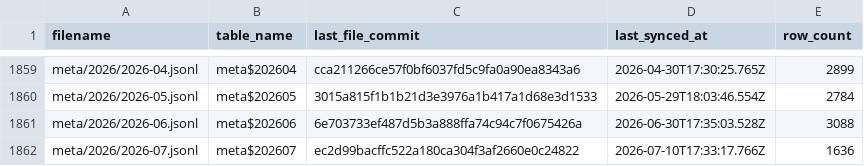
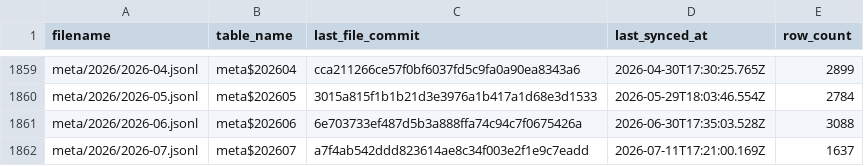
Before and after one commit to dtinth/openlawdata-bigquery, a CSV file: state.csv, drawn as a sheet; only a part is shown, gaps mark what is left out.

Commit message:
Update state.csv

```diff
--- a/state.csv
+++ b/state.csv
@@ -1861,2 +1861,2 @@ meta/2026/2026-05.jsonl,meta$202605,3015a815f1b1b21d3e3976a1b417a1d68e3d1533,202
 meta/2026/2026-06.jsonl,meta$202606,6e703733ef487d5b3a888ffa74c94c7f0675426a,2026-06-30T17:35:03.528Z,3088
-meta/2026/2026-07.jsonl,meta$202607,ec2d99bacffc522a180ca304f3af2660e0c24822,2026-07-10T17:33:17.766Z,1636
+meta/2026/2026-07.jsonl,meta$202607,a7f4ab542ddd823614ae8c34f003e2f1e9c7eadd,2026-07-11T17:21:00.169Z,1637
```
